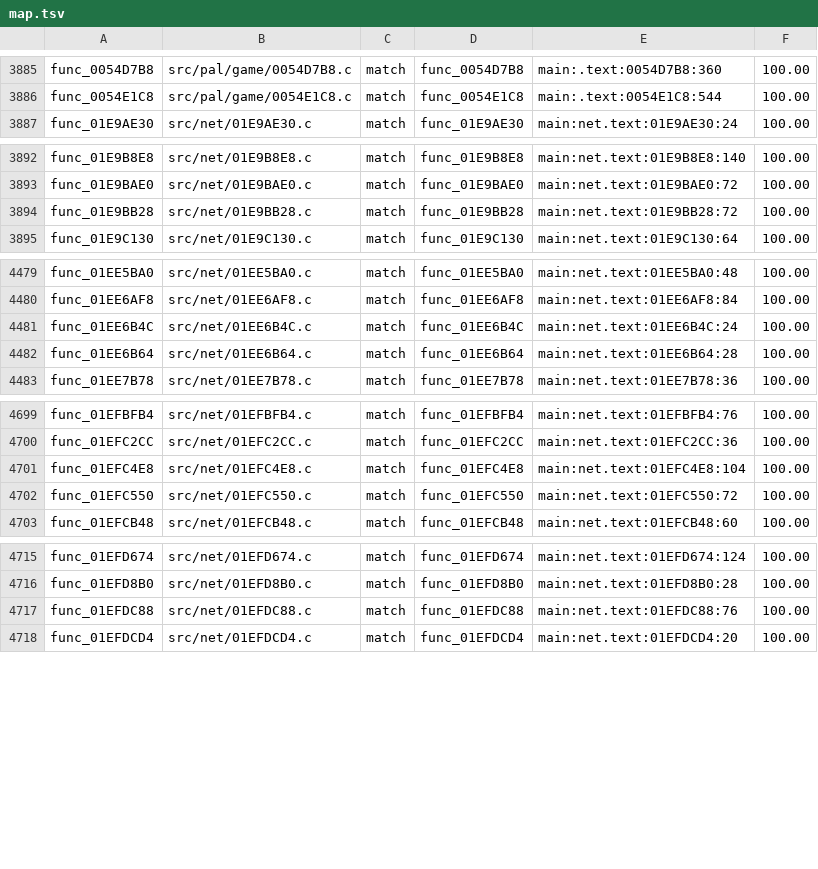
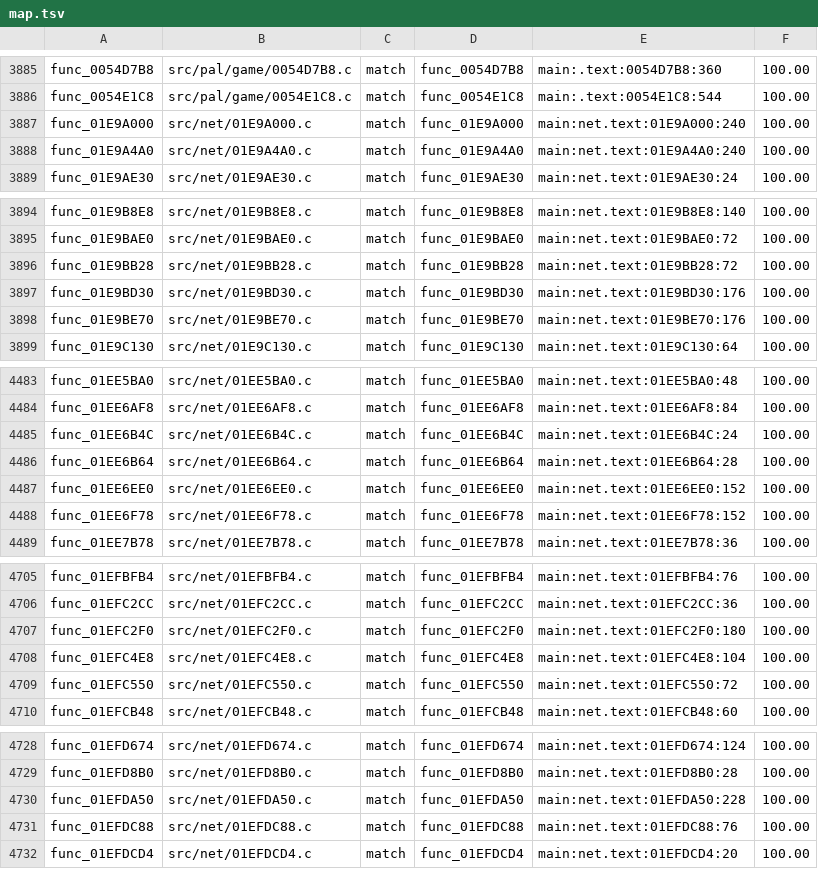
Before and after one commit to OpenRAC/rac4-decomp, a TSV file: config/pal/map.tsv, drawn as a sheet; only a part is shown, gaps mark what is left out; the diff covers the shown part only.

```diff
--- a/config/pal/map.tsv
+++ b/config/pal/map.tsv
@@ -3886,2 +3886,4 @@ func_0054D7B8	src/pal/game/0054D7B8.c	match	func_0054D7B8	main:.text:0054D7B8:36
 func_0054E1C8	src/pal/game/0054E1C8.c	match	func_0054E1C8	main:.text:0054E1C8:544	100.00
+func_01E9A000	src/net/01E9A000.c	match	func_01E9A000	main:net.text:01E9A000:240	100.00
+func_01E9A4A0	src/net/01E9A4A0.c	match	func_01E9A4A0	main:net.text:01E9A4A0:240	100.00
 func_01E9AE30	src/net/01E9AE30.c	match	func_01E9AE30	main:net.text:01E9AE30:24	100.00
@@ -3894,2 +3896,4 @@ func_01E9BAE0	src/net/01E9BAE0.c	match	func_01E9BAE0	main:net.text:01E9BAE0:72	1
 func_01E9BB28	src/net/01E9BB28.c	match	func_01E9BB28	main:net.text:01E9BB28:72	100.00
+func_01E9BD30	src/net/01E9BD30.c	match	func_01E9BD30	main:net.text:01E9BD30:176	100.00
+func_01E9BE70	src/net/01E9BE70.c	match	func_01E9BE70	main:net.text:01E9BE70:176	100.00
 func_01E9C130	src/net/01E9C130.c	match	func_01E9C130	main:net.text:01E9C130:64	100.00
@@ -4482,2 +4486,4 @@ func_01EE6B4C	src/net/01EE6B4C.c	match	func_01EE6B4C	main:net.text:01EE6B4C:24	1
 func_01EE6B64	src/net/01EE6B64.c	match	func_01EE6B64	main:net.text:01EE6B64:28	100.00
+func_01EE6EE0	src/net/01EE6EE0.c	match	func_01EE6EE0	main:net.text:01EE6EE0:152	100.00
+func_01EE6F78	src/net/01EE6F78.c	match	func_01EE6F78	main:net.text:01EE6F78:152	100.00
 func_01EE7B78	src/net/01EE7B78.c	match	func_01EE7B78	main:net.text:01EE7B78:36	100.00
@@ -4700,2 +4706,3 @@ func_01EFBFB4	src/net/01EFBFB4.c	match	func_01EFBFB4	main:net.text:01EFBFB4:76	1
 func_01EFC2CC	src/net/01EFC2CC.c	match	func_01EFC2CC	main:net.text:01EFC2CC:36	100.00
+func_01EFC2F0	src/net/01EFC2F0.c	match	func_01EFC2F0	main:net.text:01EFC2F0:180	100.00
 func_01EFC4E8	src/net/01EFC4E8.c	match	func_01EFC4E8	main:net.text:01EFC4E8:104	100.00
@@ -4716,2 +4729,3 @@ func_01EFD674	src/net/01EFD674.c	match	func_01EFD674	main:net.text:01EFD674:124
 func_01EFD8B0	src/net/01EFD8B0.c	match	func_01EFD8B0	main:net.text:01EFD8B0:28	100.00
+func_01EFDA50	src/net/01EFDA50.c	match	func_01EFDA50	main:net.text:01EFDA50:228	100.00
 func_01EFDC88	src/net/01EFDC88.c	match	func_01EFDC88	main:net.text:01EFDC88:76	100.00
```
Also changed, not shown: 10 added rows elsewhere in this file, config/us/map.tsv, 20 other files.
